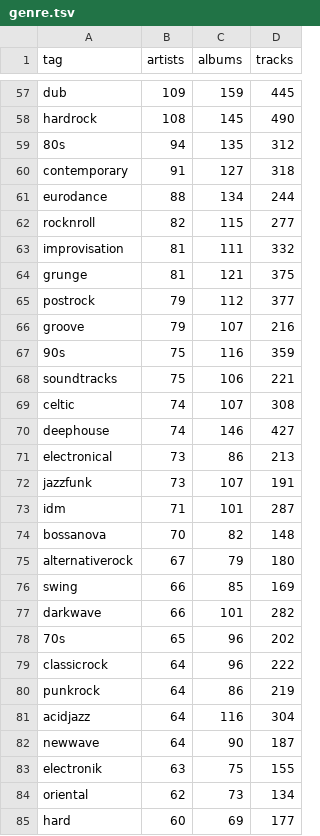
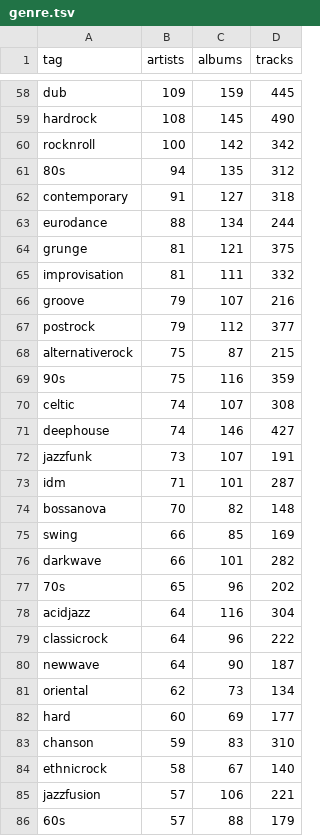
Before and after one commit to MTG/mtg-jamendo-dataset, a TSV file: stats_filtered_by_artists/genre.tsv, drawn as a sheet; only a part is shown, gaps mark what is left out; the shorter side is filled out with more unchanged rows; the diff covers the shown part only.

```diff
--- a/stats_filtered_by_artists/genre.tsv
+++ b/stats_filtered_by_artists/genre.tsv
@@ -58,2 +59,3 @@ dub	109	159	445
 hardrock	108	145	490
+rocknroll	100	142	342
 80s	94	135	312
@@ -61,12 +63,10 @@ contemporary	91	127	318
 eurodance	88	134	244
-rocknroll	82	115	277
+grunge	81	121	375
 improvisation	81	111	332
-grunge	81	121	375
+groove	79	107	216
 postrock	79	112	377
-groove	79	107	216
+alternativerock	75	87	215
 90s	75	116	359
-soundtracks	75	106	221
 celtic	74	107	308
 deephouse	74	146	427
-electronical	73	86	213
 jazzfunk	73	107	191
@@ -74,3 +74,2 @@ idm	71	101	287
 bossanova	70	82	148
-alternativerock	67	79	180
 swing	66	85	169
@@ -78,7 +77,5 @@ darkwave	66	101	282
 70s	65	96	202
+acidjazz	64	116	304
 classicrock	64	96	222
-punkrock	64	86	219
-acidjazz	64	116	304
 newwave	64	90	187
-electronik	63	75	155
 oriental	62	73	134
```
Also changed, not shown: 4 added rows, 4 removed rows, 4 moved rows and 37 edited cells elsewhere in this file, stats_filtered_by_artists/instrument.tsv, stats_filtered_by_artists/mood_theme.tsv, 4 other files.
